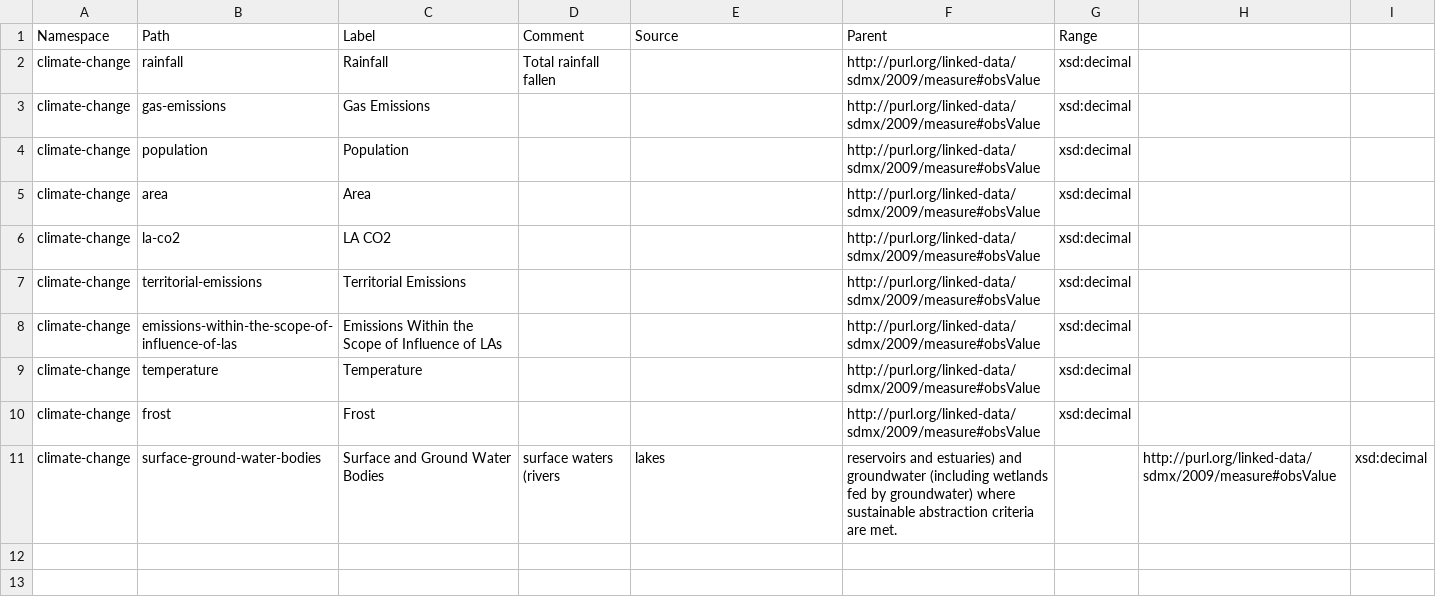
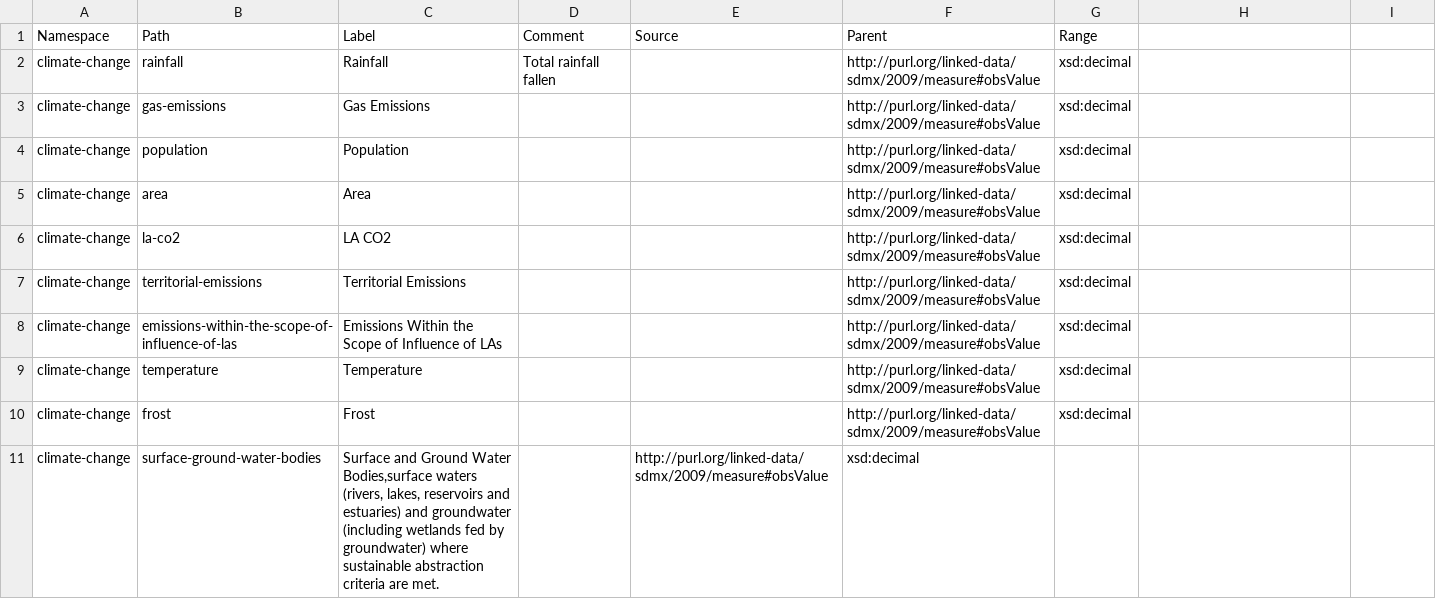
Before and after one commit to GSS-Cogs/family-climate-change, a CSV file: reference/measures.csv, drawn as a sheet.

Commit message:
Update measures.csv

```diff
--- a/reference/measures.csv
+++ b/reference/measures.csv
@@ -10,2 +10,2 @@ climate-change,temperature,Temperature,,,http://purl.org/linked-data/sdmx/2009/m
 climate-change,frost,Frost,,,http://purl.org/linked-data/sdmx/2009/measure#obsValue,xsd:decimal
-climate-change,surface-ground-water-bodies,Surface and Ground Water Bodies,surface waters (rivers, lakes, reservoirs and estuaries) and groundwater (including wetlands fed by groundwater) where sustainable abstraction criteria are met.,,http://purl.org/linked-data/sdmx/2009/measure#obsValue,xsd:decimal
+climate-change,surface-ground-water-bodies,"Surface and Ground Water Bodies,surface waters (rivers, lakes, reservoirs and estuaries) and groundwater (including wetlands fed by groundwater) where sustainable abstraction criteria are met.",,http://purl.org/linked-data/sdmx/2009/measure#obsValue,xsd:decimal
```
